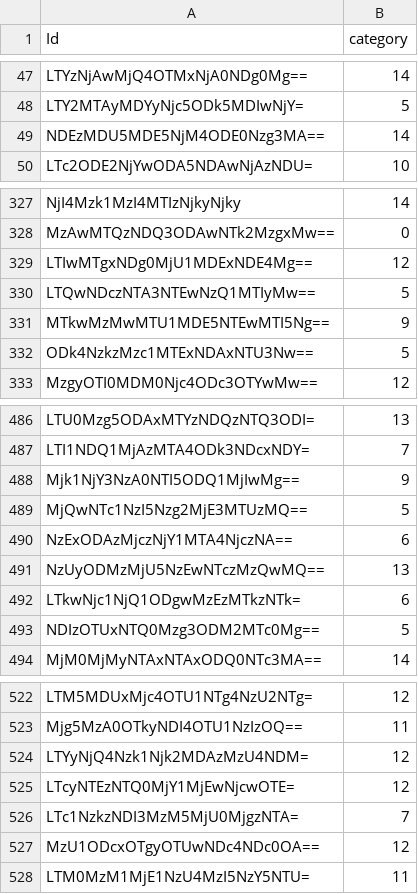
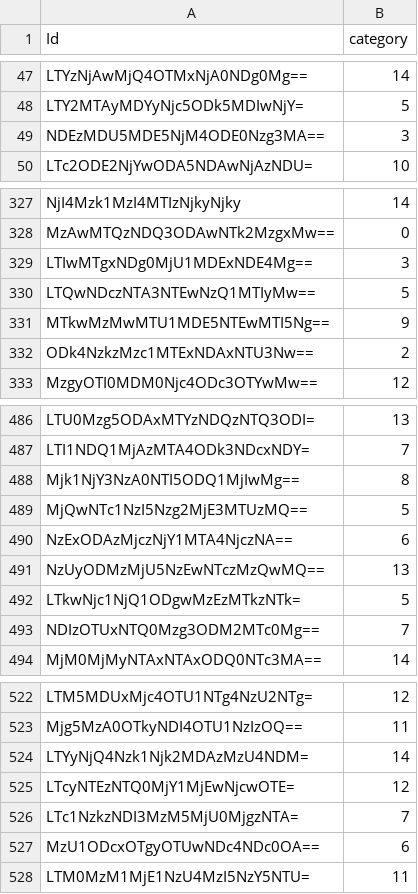
Before and after one commit to JC-78/11775HW2, a CSV file: 3d_pred.csv, drawn as a sheet; only a part is shown, gaps mark what is left out; the diff covers the shown part only.

```diff
--- a/3d_pred.csv
+++ b/3d_pred.csv
@@ -48,3 +48,3 @@ LTYzNjAwMjQ4OTMxNjA0NDg0Mg==,14
 LTY2MTAyMDYyNjc5ODk5MDIwNjY=,5
-NDEzMDU5MDE5NjM4ODE0Nzg3MA==,14
+NDEzMDU5MDE5NjM4ODE0Nzg3MA==,3
 LTc2ODE2NjYwODA5NDAwNjAzNDU=,10
@@ -328,6 +328,6 @@ NjI4Mzk1MzI4MTIzNjkyNjky,14
 MzAwMTQzNDQ3ODAwNTk2MzgxMw==,0
-LTIwMTgxNDg0MjU1MDExNDE4Mg==,12
+LTIwMTgxNDg0MjU1MDExNDE4Mg==,3
 LTQwNDczNTA3NTEwNzQ1MTIyMw==,5
 MTkwMzMwMTU1MDE5NTEwMTI5Ng==,9
-ODk4NzkzMzc1MTExNDAxNTU3Nw==,5
+ODk4NzkzMzc1MTExNDAxNTU3Nw==,2
 MzgyOTI0MDM0Njc4ODc3OTYwMw==,12
@@ -487,3 +487,3 @@ LTU0Mzg5ODAxMTYzNDQzNTQ3ODI=,13
 LTI1NDQ1MjAzMTA4ODk3NDcxNDY=,7
-Mjk1NjY3NzA0NTI5ODQ1MjIwMg==,9
+Mjk1NjY3NzA0NTI5ODQ1MjIwMg==,8
 MjQwNTc1NzI5Nzg2MjE3MTUzMQ==,5
@@ -491,4 +491,4 @@ NzExODAzMjczNjY1MTA4NjczNA==,6
 NzUyODMzMjU5NzEwNTczMzQwMQ==,13
-LTkwNjc1NjQ1ODgwMzEzMTkzNTk=,6
-NDIzOTUxNTQ0Mzg3ODM2MTc0Mg==,5
+LTkwNjc1NjQ1ODgwMzEzMTkzNTk=,5
+NDIzOTUxNTQ0Mzg3ODM2MTc0Mg==,7
 MjM0MjMyNTAxNTAxODQ0NTc3MA==,14
@@ -523,6 +523,6 @@ LTM5MDUxMjc4OTU1NTg4NzU2NTg=,12
 Mjg5MzA0OTkyNDI4OTU1NzIzOQ==,11
-LTYyNjQ4Nzk1Njk2MDAzMzU4NDM=,12
+LTYyNjQ4Nzk1Njk2MDAzMzU4NDM=,14
 LTcyNTEzNTQ0MjY1MjEwNjcwOTE=,12
 LTc1NzkzNDI3MzM5MjU0MjgzNTA=,7
-MzU1ODcxOTgyOTUwNDc4NDc0OA==,12
+MzU1ODcxOTgyOTUwNDc4NDc0OA==,6
 LTM0MzM1MjE1NzU4MzI5NzY5NTU=,11
```
Also changed, not shown: 23 edited cells elsewhere in this file.
